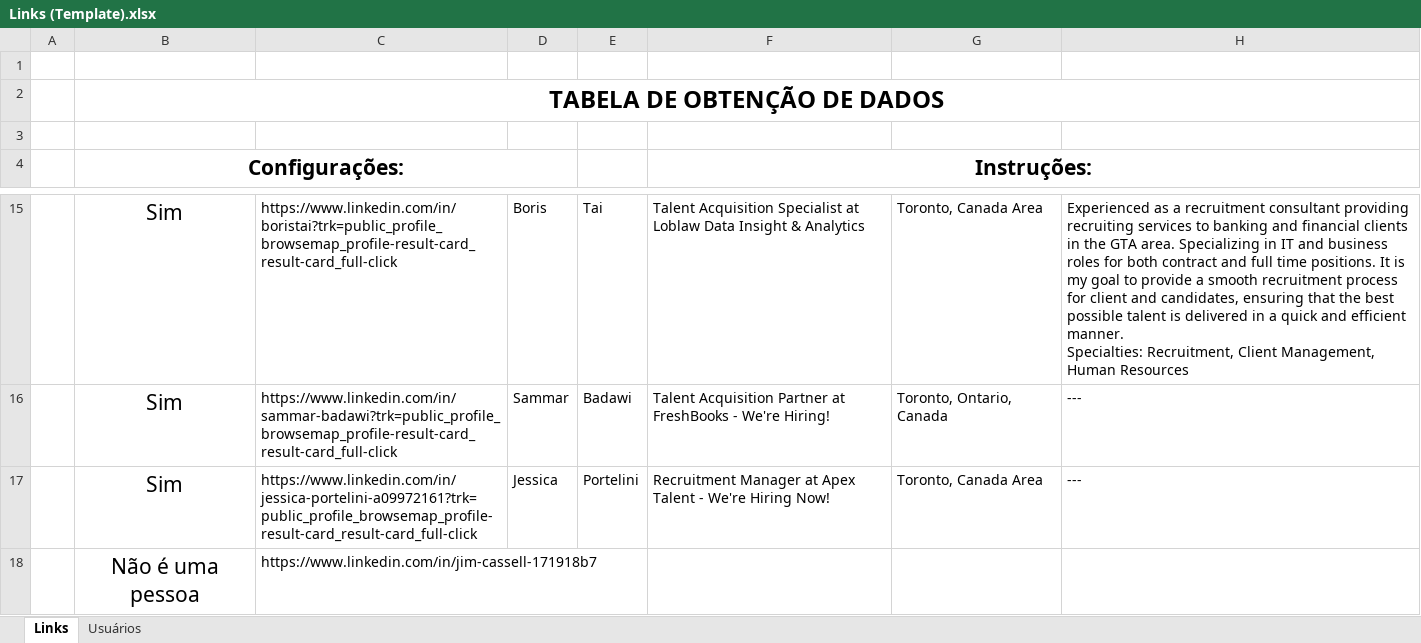
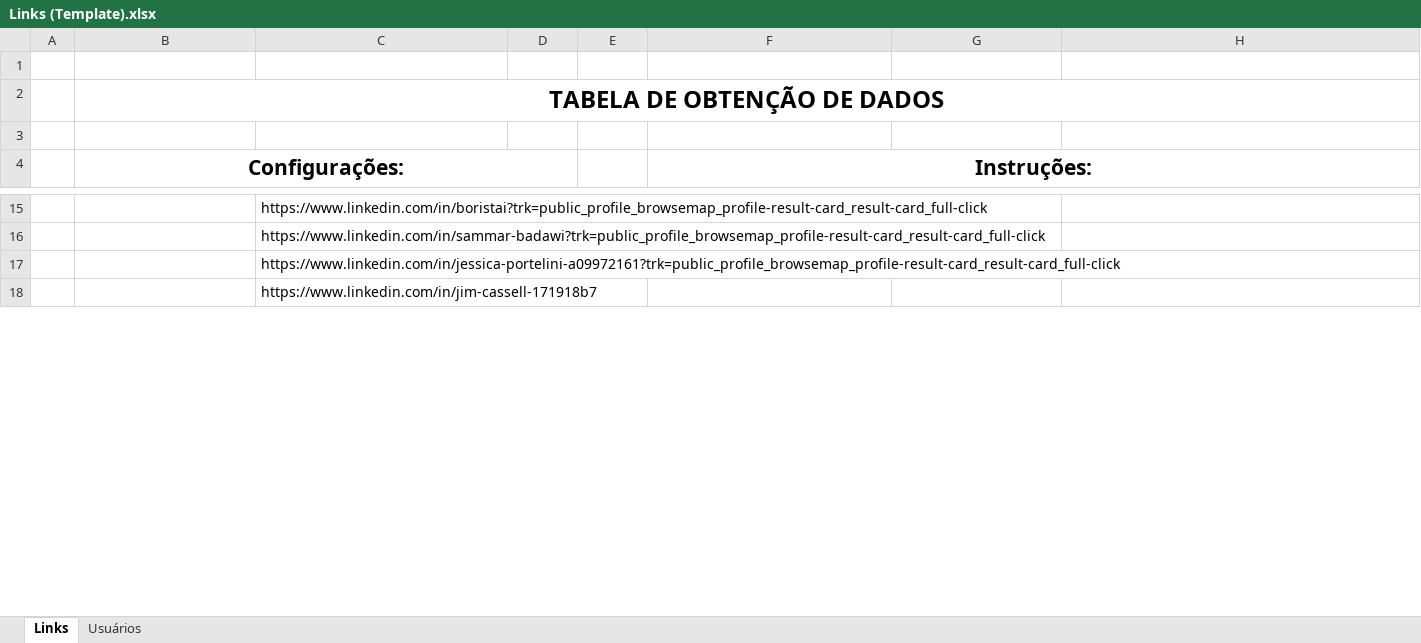
Before and after one commit to hf1991991/Web-crawler-Linkedin, an Excel workbook: macos_executable/Links (Template).xlsx, sheet Links, drawn as a sheet; only a part is shown, gaps mark what is left out; values as stored, in another font and other column widths than the file's, no borders; conditional formats not drawn; ↵ is a line break in a cell; the diff covers the shown part only; the diff names each change by its address in the sheet, - before the commit and + after, or states it on an @@ line.

```diff
--- a/macos_executable/Links (Template).xlsx (sheet Links)
+++ b/macos_executable/Links (Template).xlsx (sheet Links)
-B15:B17 (Configurações:): Sim
+B15:B17 (Configurações:): (empty)
-D15: Boris
+D15: (empty)
-E15: Tai
+E15: (empty)
-F15 (Instruções:): Talent Acquisition Specialist at Loblaw Data Insight & Analytics
+F15 (Instruções:): (empty)
-G15: Toronto, Canada Area
+G15: (empty)
-H15: Experienced as a recruitment consultant providing recruiting services to banking and financial clients in the GTA area. Specializing in IT and business roles for both contract and full time positions. It is my goal to provide a smooth recruitment process for client and candidates, ensuring that the best possible talent is delivered in a quick and efficient manner. ↵ Specialties: Recruitment, Client Management, Human Resources
+H15: (empty)
-D16: Sammar
+D16: (empty)
-E16: Badawi
+E16: (empty)
-F16 (Instruções:): Talent Acquisition Partner at FreshBooks - We're Hiring!
+F16 (Instruções:): (empty)
-G16: Toronto, Ontario, Canada
+G16: (empty)
-H16:H17: ---
+H16:H17: (empty)
-D17: Jessica
+D17: (empty)
-E17: Portelini
+E17: (empty)
-F17 (Instruções:): Recruitment Manager at Apex Talent - We're Hiring Now!
+F17 (Instruções:): (empty)
-G17: Toronto, Canada Area
+G17: (empty)
-B18 (Configurações:): Não é uma pessoa
+B18 (Configurações:): (empty)
```
Also changed, not shown: 1 removed row and 243 edited cells elsewhere in this sheet, sheet Usuários, macos_executable/Links.xlsx, python_files/Links.xlsx, 27 other files.
